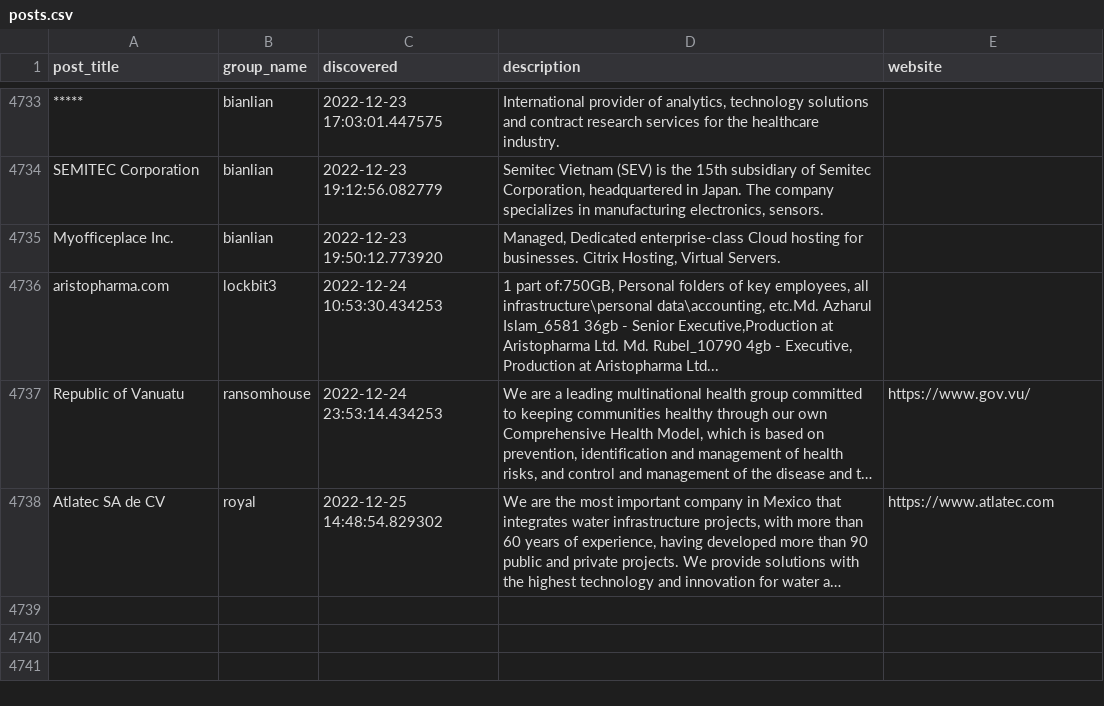
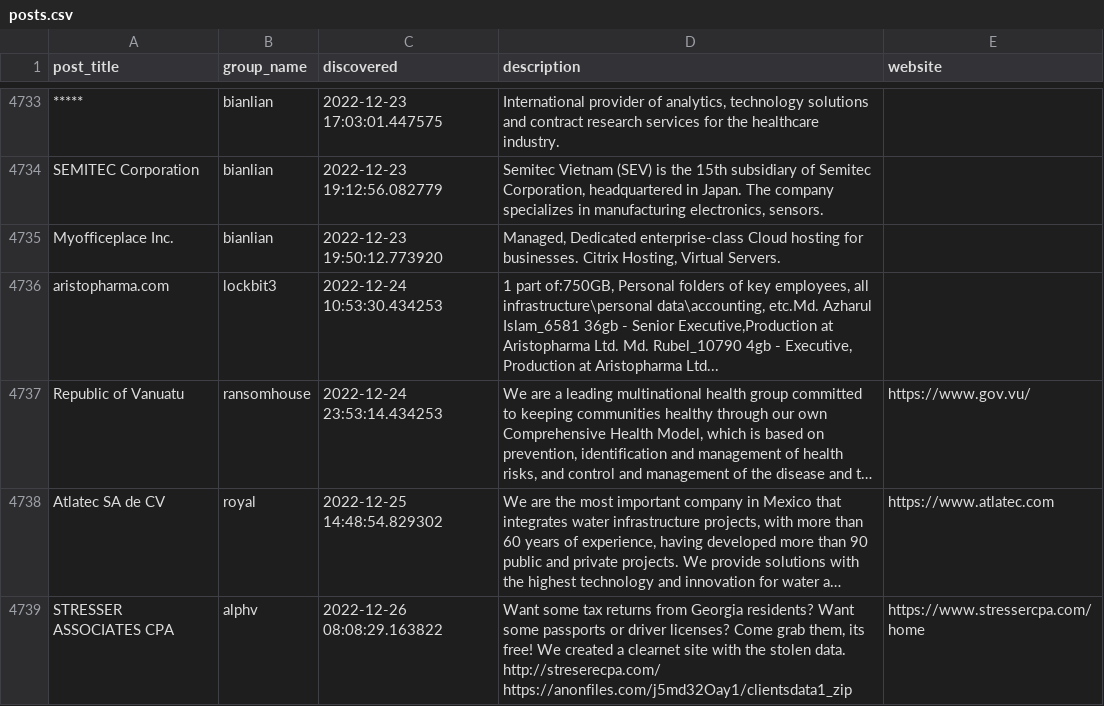
Before and after one commit to tinyx3k/ransomware.live, a CSV file: docs/posts.csv, drawn as a sheet; only a part is shown, gaps mark what is left out; long unchanged cells end in …; the diff names each change by its address in the sheet, - before the commit and + after, or states it on an @@ line.

Commit message:
Correct Alphv parser

```diff
--- a/docs/posts.csv
+++ b/docs/posts.csv
+row 4739: STRESSER ASSOCIATES CPA | alphv | 2022-12-26 08:08:29.163822 | Want some tax returns from Georgia residents? Want some passports or driver licenses? Come grab them, its free! We created a clearnet site with the stolen data. http://streserecpa.com/ https://anonfiles.com/j5md32Oay1/clientsdata1_zip | https://www.stressercpa.com/home
```
Also changed, not shown: 13 other files.
